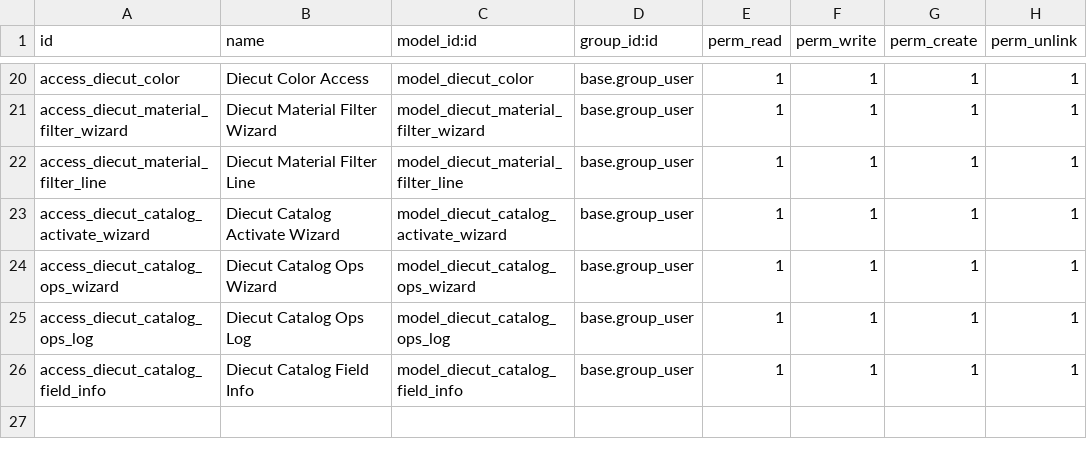
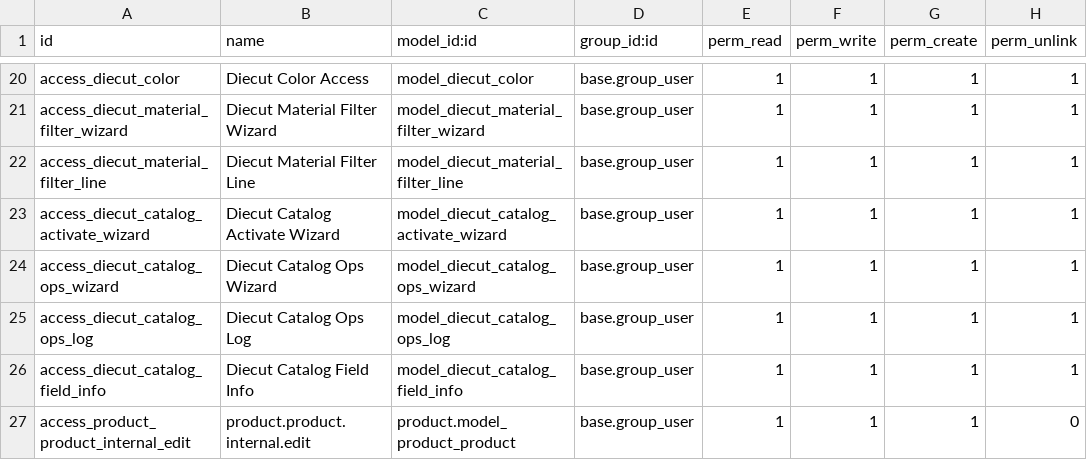
Before and after one commit to wanhaimin/whm_Odoo_project, a CSV file: custom_addons/diecut/security/ir.model.access.csv, drawn as a sheet; only a part is shown, gaps mark what is left out.

```diff
--- a/custom_addons/diecut/security/ir.model.access.csv
+++ b/custom_addons/diecut/security/ir.model.access.csv
@@ -26 +26,2 @@ access_diecut_catalog_ops_log,Diecut Catalog Ops Log,model_diecut_catalog_ops_lo
 access_diecut_catalog_field_info,Diecut Catalog Field Info,model_diecut_catalog_field_info,base.group_user,1,1,1,1
+access_product_product_internal_edit,product.product.internal.edit,product.model_product_product,base.group_user,1,1,1,0
```
Also changed, not shown: 10 other files.
